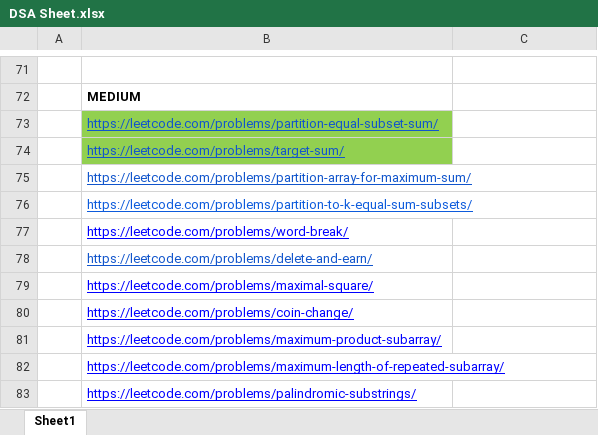
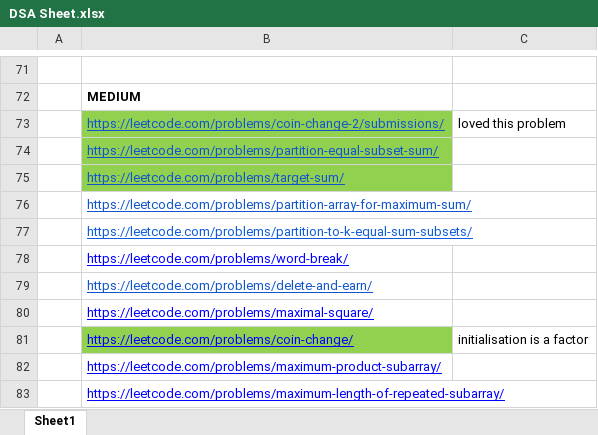
Before and after one commit to adrishyantee/myDSA, an Excel workbook: DSA Sheet.xlsx, sheet Sheet1, drawn as a sheet; only a part is shown, gaps mark what is left out; the shorter side is filled out with more unchanged rows; values as stored, in another font and other column widths than the file's, no borders; addresses are those after the commit; the diff names each change by its address in the sheet, - before the commit and + after, or states it on an @@ line.

Commit message:
added files

```diff
--- a/DSA Sheet.xlsx (sheet Sheet1)
+++ b/DSA Sheet.xlsx (sheet Sheet1)
+row 73:  | https://leetcode.com/problems/coin-change-2/submissions/ | loved this problem
-B81 fill: none
+B81 fill: #92D050
-C81: (empty)
+C81: initialisation is a factor
```
